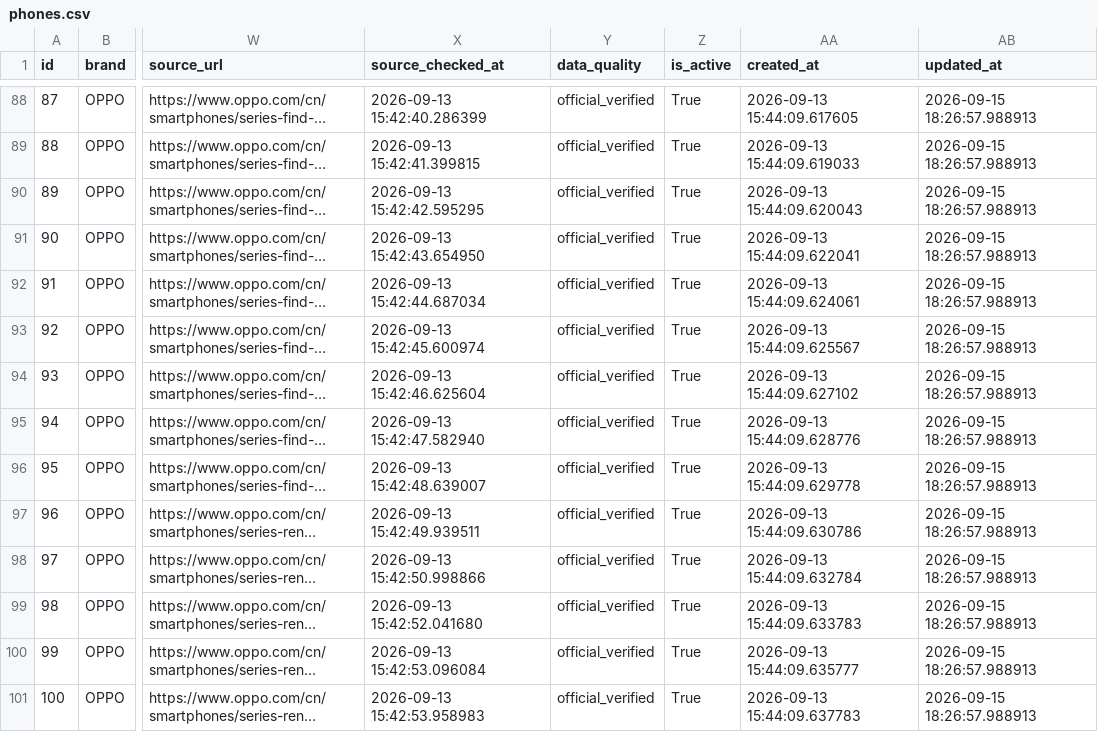
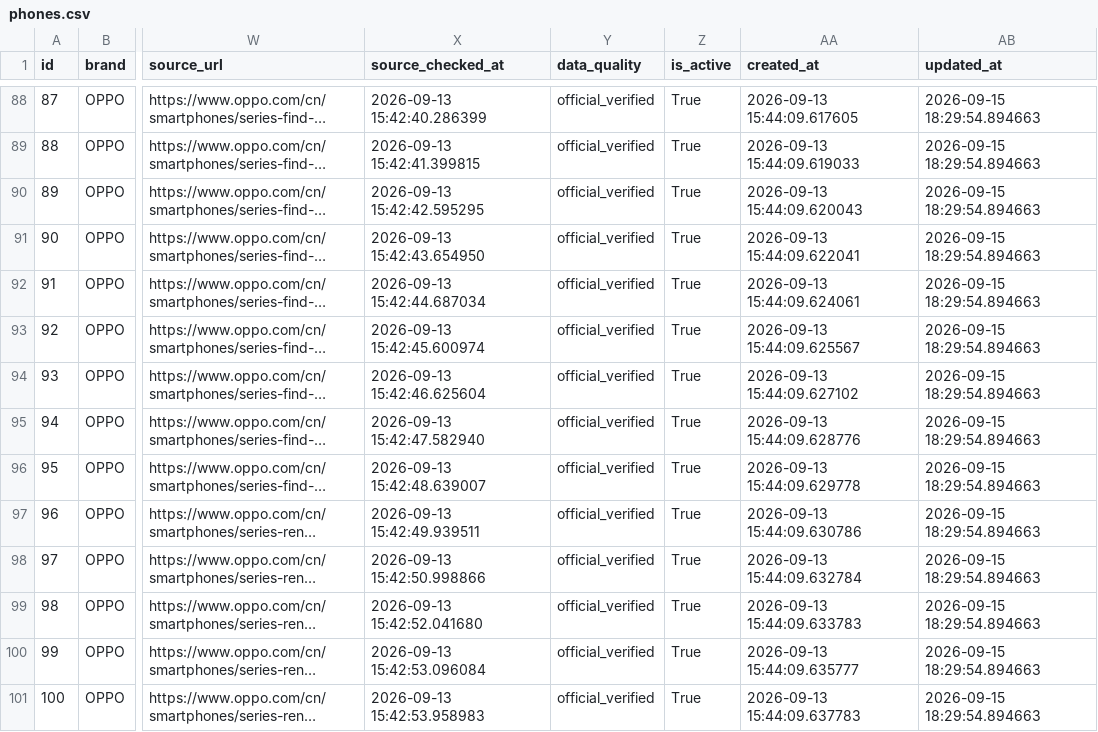
Before and after one commit to kimseolqwq/zx_zzh, a CSV file: outputs/data-export-v1.7/phones.csv, drawn as a sheet; only a part is shown, gaps mark what is left out; long unchanged cells end in …; the diff covers the shown part only; the diff names each change by its address in the sheet, - before the commit and + after, or states it on an @@ line.

```diff
--- a/outputs/data-export-v1.7/phones.csv
+++ b/outputs/data-export-v1.7/phones.csv
-AB88:AB101 (updated_at): 2026-09-15 18:26:57.988913
+AB88:AB101 (updated_at): 2026-09-15 18:29:54.894663
```
Also changed, not shown: 152 edited cells elsewhere in this file, outputs/official-data-gap-queue-v1.7.csv, 8 other files.
